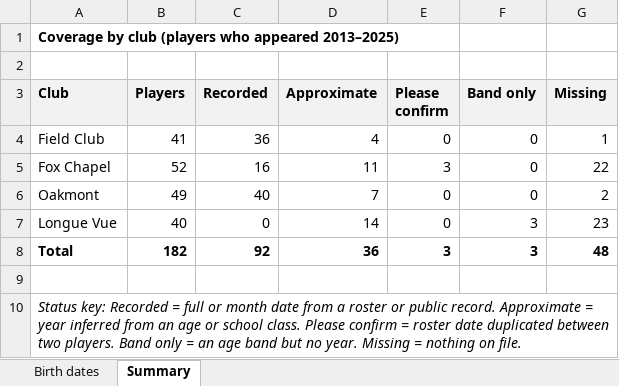
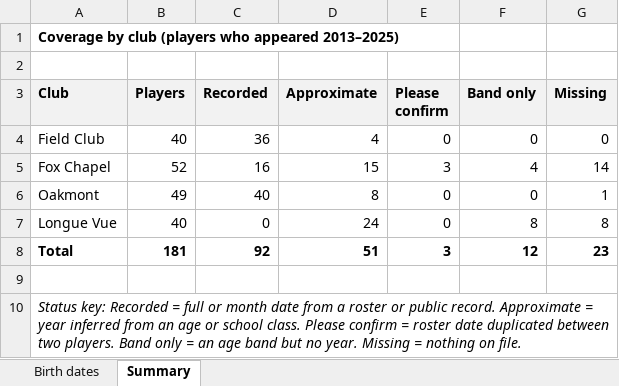
Before and after one commit to tjl1292-DBC/Diebold-Cup, an Excel workbook: reports/diebold-birth-dates.xlsx, sheet Summary, drawn as a sheet; values as stored, in another font and other column widths than the file's, no borders; the diff names each change by its address in the sheet, - before the commit and + after, or states it on an @@ line.

```diff
--- a/reports/diebold-birth-dates.xlsx (sheet Summary)
+++ b/reports/diebold-birth-dates.xlsx (sheet Summary)
-B4 (Players): 41
+B4 (Players): 40
-G4 (Missing): 1
+G4 (Missing): 0
-D5 (Approximate): 11
+D5 (Approximate): 15
-F5 (Band only): 0
+F5 (Band only): 4
-G5 (Missing): 22
+G5 (Missing): 14
-D6 (Approximate): 7
+D6 (Approximate): 8
-G6 (Missing): 2
+G6 (Missing): 1
-D7 (Approximate): 14
+D7 (Approximate): 24
-F7 (Band only): 3
+F7 (Band only): 8
-G7 (Missing): 23
+G7 (Missing): 8
-B8 (Players): 182
+B8 (Players): 181
-D8 (Approximate): 36
+D8 (Approximate): 51
-F8 (Band only): 3
+F8 (Band only): 12
-G8 (Missing): 48
+G8 (Missing): 23
```
Also changed, not shown: sheet Birth dates, 4 other files.
